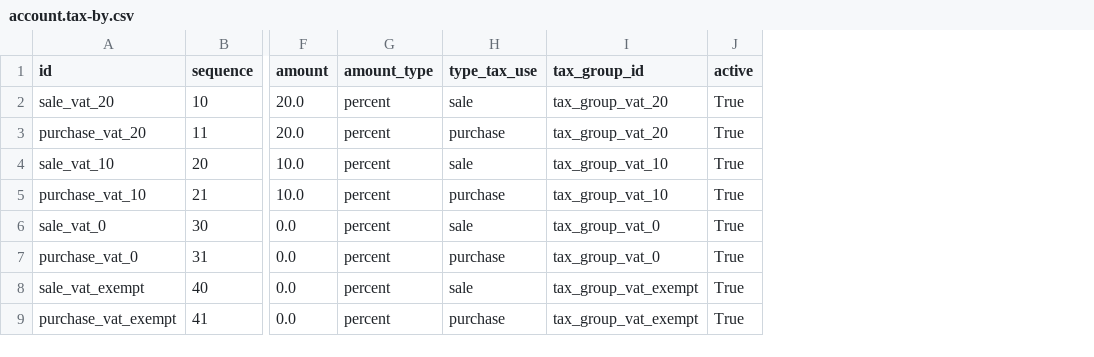
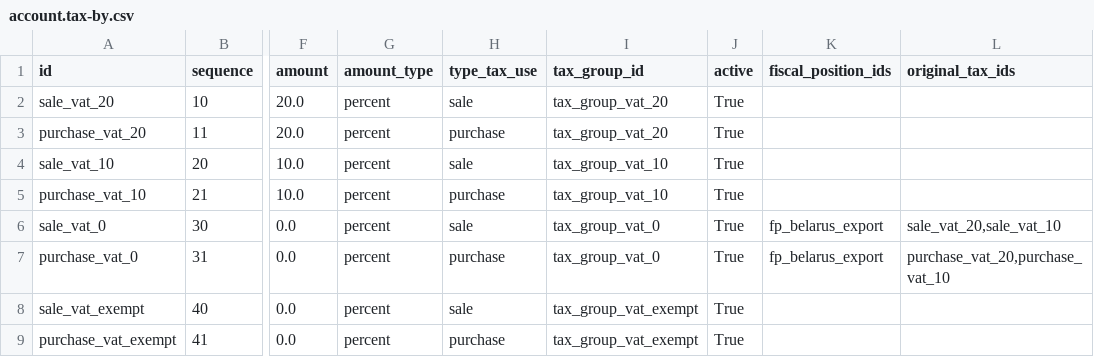
Before and after one commit to OCA/l10n-belarus, a CSV file: l10n_by/data/template/account.tax-by.csv, drawn as a sheet; only a part is shown, gaps mark what is left out; the diff names each change by its address in the sheet, - before the commit and + after, or states it on an @@ line.

```diff
--- a/l10n_by/data/template/account.tax-by.csv
+++ b/l10n_by/data/template/account.tax-by.csv
+column K (fiscal_position_ids), rows 6-7: fp_belarus_export | fp_belarus_export
+column L (original_tax_ids), rows 6-7: sale_vat_20,sale_vat_10 | purchase_vat_20,purchase_vat_10
```
Also changed, not shown: 1 other file.
